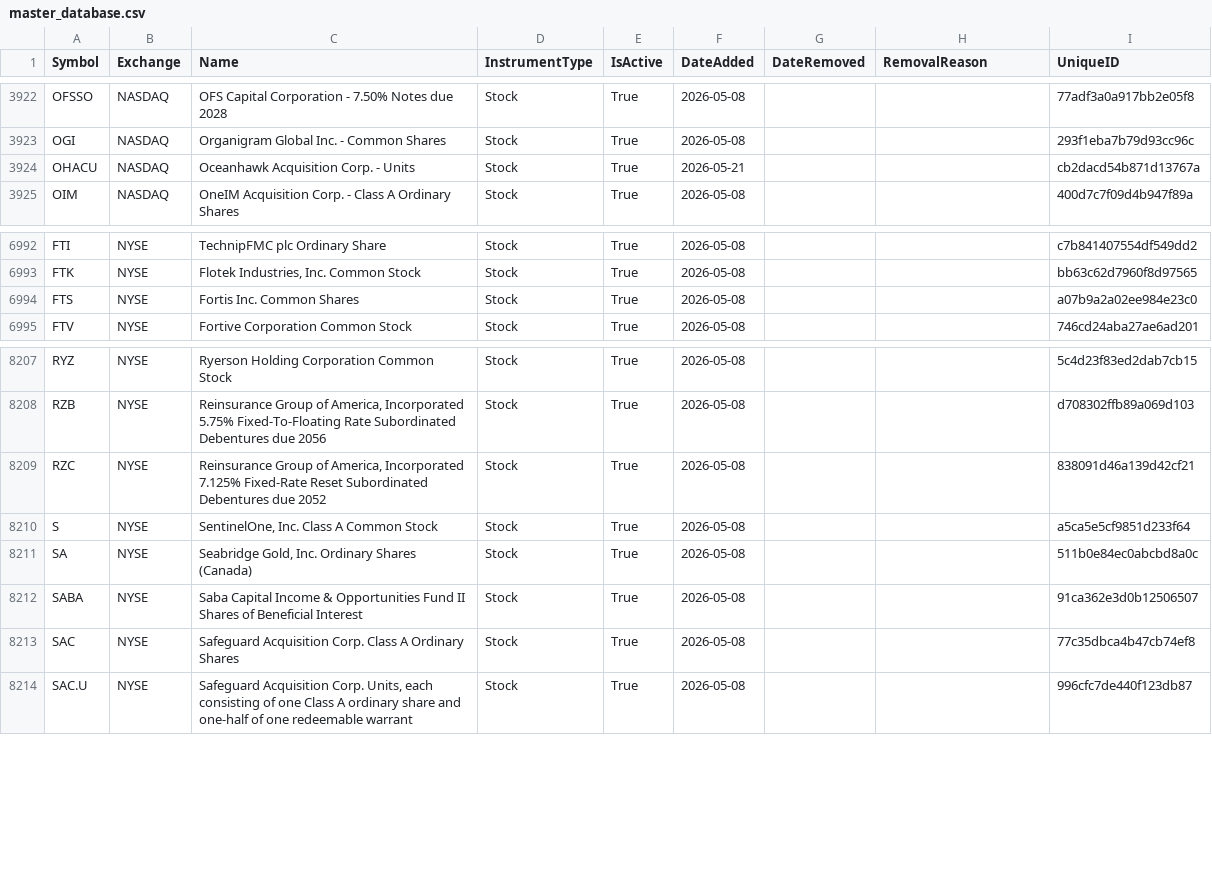
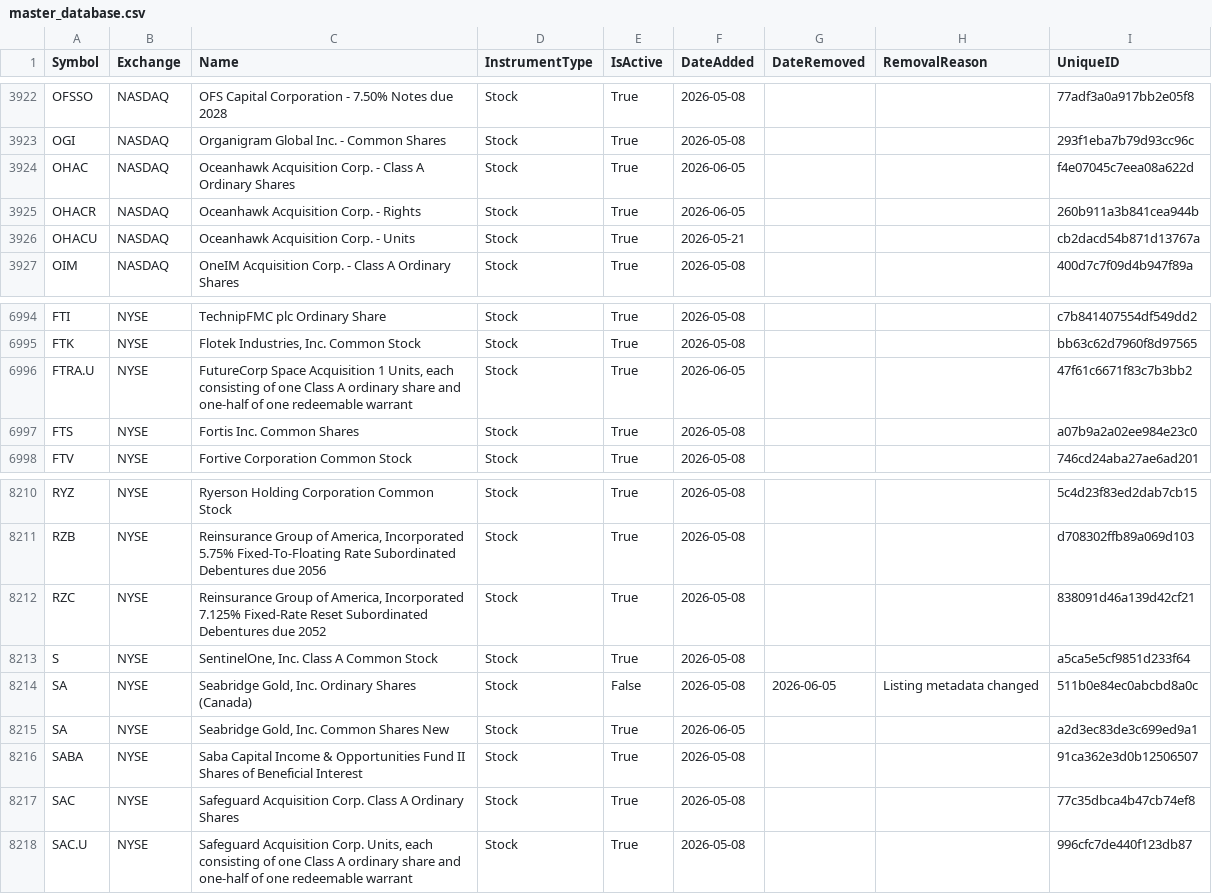
Before and after one commit to mrft/ticker-chronicle, a CSV file: data/master_database.csv, drawn as a sheet; only a part is shown, gaps mark what is left out.

```diff
--- a/data/master_database.csv
+++ b/data/master_database.csv
@@ -3923,2 +3923,4 @@ OFSSO,NASDAQ,OFS Capital Corporation - 7.50% Notes due 2028,Stock,True,2026-05-0
 OGI,NASDAQ,Organigram Global Inc. - Common Shares,Stock,True,2026-05-08,,,293f1eba7b79d93cc96c
+OHAC,NASDAQ,Oceanhawk Acquisition Corp. - Class A Ordinary Shares,Stock,True,2026-06-05,,,f4e07045c7eea08a622d
+OHACR,NASDAQ,Oceanhawk Acquisition Corp. - Rights,Stock,True,2026-06-05,,,260b911a3b841cea944b
 OHACU,NASDAQ,Oceanhawk Acquisition Corp. - Units,Stock,True,2026-05-21,,,cb2dacd54b871d13767a
@@ -6993,2 +6995,3 @@ FTI,NYSE,TechnipFMC plc Ordinary Share,Stock,True,2026-05-08,,,c7b841407554df549
 FTK,NYSE,"Flotek Industries, Inc. Common Stock",Stock,True,2026-05-08,,,bb63c62d7960f8d97565
+FTRA.U,NYSE,"FutureCorp Space Acquisition 1 Units, each consisting of one Class A ordinary share and one-half of one redeemable warrant",Stock,True,2026-06-05,,,47f61c6671f83c7b3bb2
 FTS,NYSE,Fortis Inc. Common Shares,Stock,True,2026-05-08,,,a07b9a2a02ee984e23c0
@@ -8210,3 +8213,4 @@ RZC,NYSE,"Reinsurance Group of America, Incorporated 7.125% Fixed-Rate Reset Sub
 S,NYSE,"SentinelOne, Inc. Class A Common Stock",Stock,True,2026-05-08,,,a5ca5e5cf9851d233f64
-SA,NYSE,"Seabridge Gold, Inc. Ordinary Shares (Canada)",Stock,True,2026-05-08,,,511b0e84ec0abcbd8a0c
+SA,NYSE,"Seabridge Gold, Inc. Ordinary Shares (Canada)",Stock,False,2026-05-08,2026-06-05,Listing metadata changed,511b0e84ec0abcbd8a0c
+SA,NYSE,"Seabridge Gold, Inc. Common Shares New",Stock,True,2026-06-05,,,a2d3ec83de3c699ed9a1
 SABA,NYSE,Saba Capital Income & Opportunities Fund II Shares of Beneficial Interest,Stock,True,2026-05-08,,,91ca362e3d0b12506507
```
Also changed, not shown: data/raw/nasdaq.csv, data/raw/nyse.csv, 1 other file.
